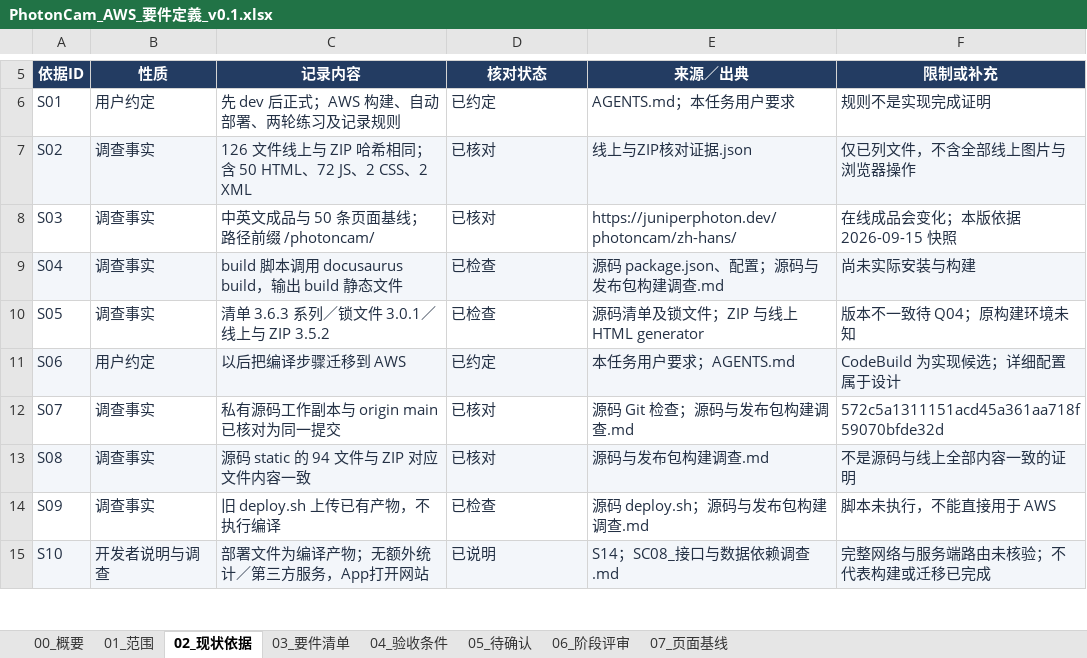
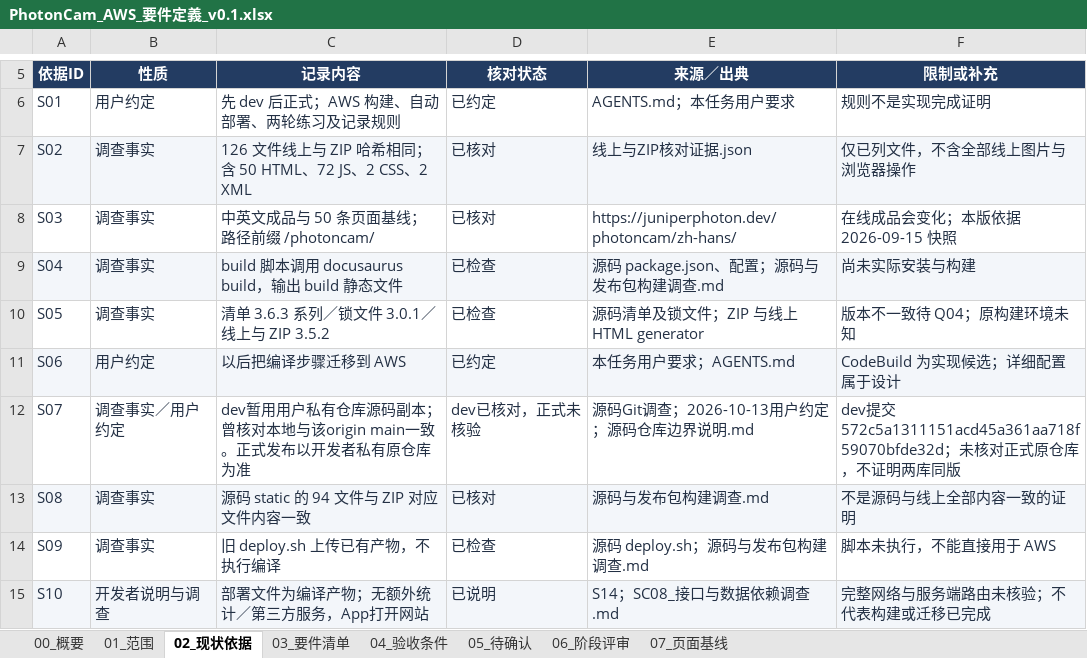
Before and after one commit to Kirovice/photoncam-website-aws-migration, an Excel workbook: 01_要件定義/outputs/requirements-v01/PhotonCam_AWS_要件定義_v0.1.xlsx, sheet 02_现状依据, drawn as a sheet; only a part is shown, gaps mark what is left out; values as stored, in another font and other column widths than the file's, no borders; table styles not drawn; the diff names each change by its address in the sheet, - before the commit and + after, or states it on an @@ line.

```diff
--- a/01_要件定義/outputs/requirements-v01/PhotonCam_AWS_要件定義_v0.1.xlsx (sheet 02_现状依据)
+++ b/01_要件定義/outputs/requirements-v01/PhotonCam_AWS_要件定義_v0.1.xlsx (sheet 02_现状依据)
-B12 (性质): 调查事实
+B12 (性质): 调查事实／用户约定
-C12 (记录内容): 私有源码工作副本与 origin main 已核对为同一提交
+C12 (记录内容): dev暂用用户私有仓库源码副本；曾核对本地与该origin main一致。正式发布以开发者私有原仓库为准
-D12 (核对状态): 已核对
+D12 (核对状态): dev已核对，正式未核验
-E12 (来源／出典): 源码 Git 检查；源码与发布包构建调查.md
+E12 (来源／出典): 源码Git调查；2026-10-13用户约定；源码仓库边界说明.md
-F12 (限制或补充): 572c5a1311151acd45a361aa718f59070bfde32d
+F12 (限制或补充): dev提交572c5a1311151acd45a361aa718f59070bfde32d；未核对正式原仓库，不证明两库同版
```
Also changed, not shown: sheet 05_待确认, sheet 00_概要, sheet 04_验收条件, sheet 03_要件清单, 7 other files.
